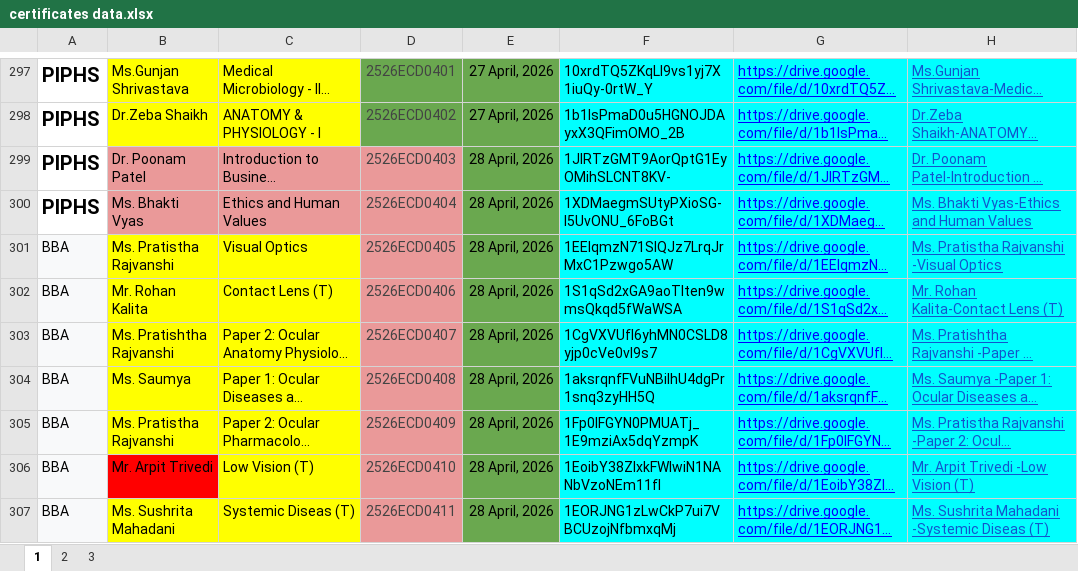
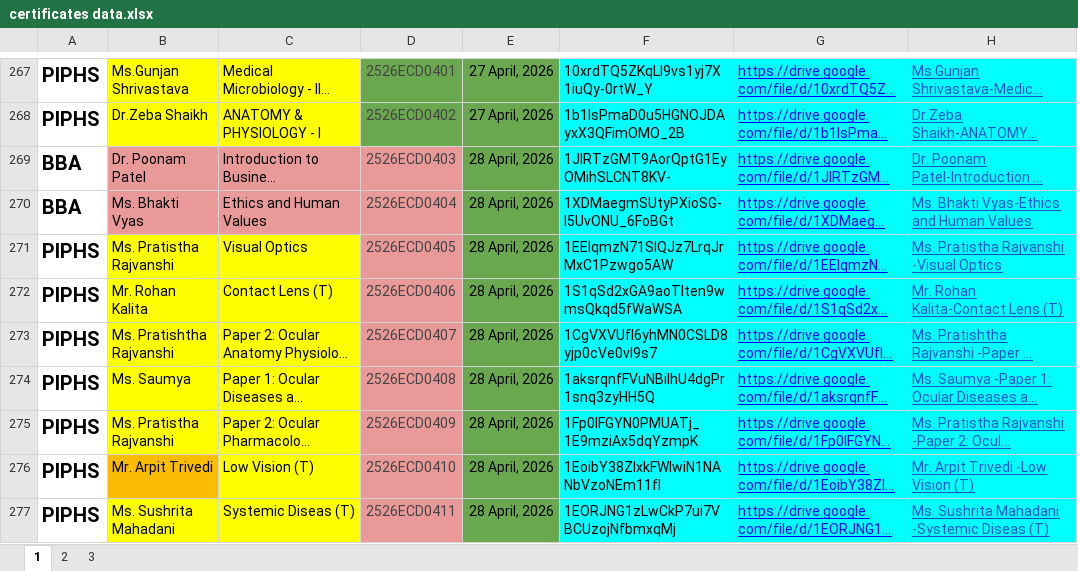
Before and after one commit to nikpatil2123/marks, an Excel workbook: certificates data.xlsx, sheet 1, drawn as a sheet; only a part is shown, gaps mark what is left out; long unchanged cells end in …; values as stored, in another font and other column widths than the file's, no borders; addresses are those after the commit; the diff covers the shown part only; the diff names each change by its address in the sheet, - before the commit and + after, or states it on an @@ line.

```diff
--- a/certificates data.xlsx (sheet 1)
+++ b/certificates data.xlsx (sheet 1)
-A269:A270: PIPHS
+A269:A270: BBA
-A271:A277: BBA
+A271:A277: PIPHS
@@ A271:A277 fill: #F8F9FA → none, bold: off → on, text size: larger @@
-B276 fill: #FF0000
+B276 fill: #FBBC04
```
Also changed, not shown: 31 removed rows, 9 edited cells and cell formats elsewhere in this sheet, sheet 3, sheet 2, 1 other file.
